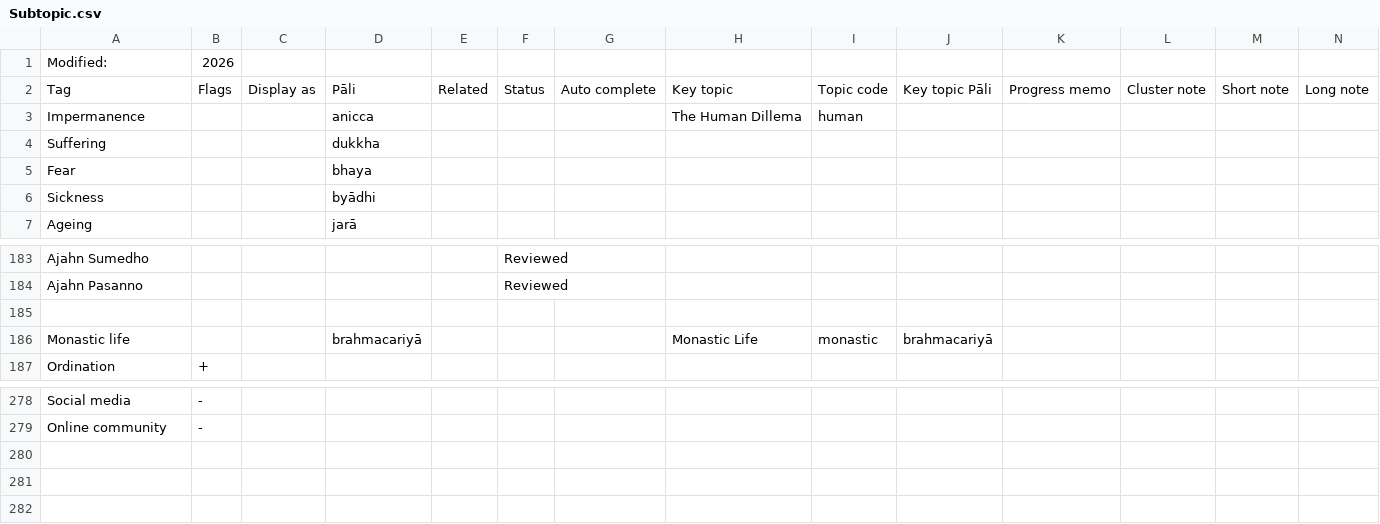
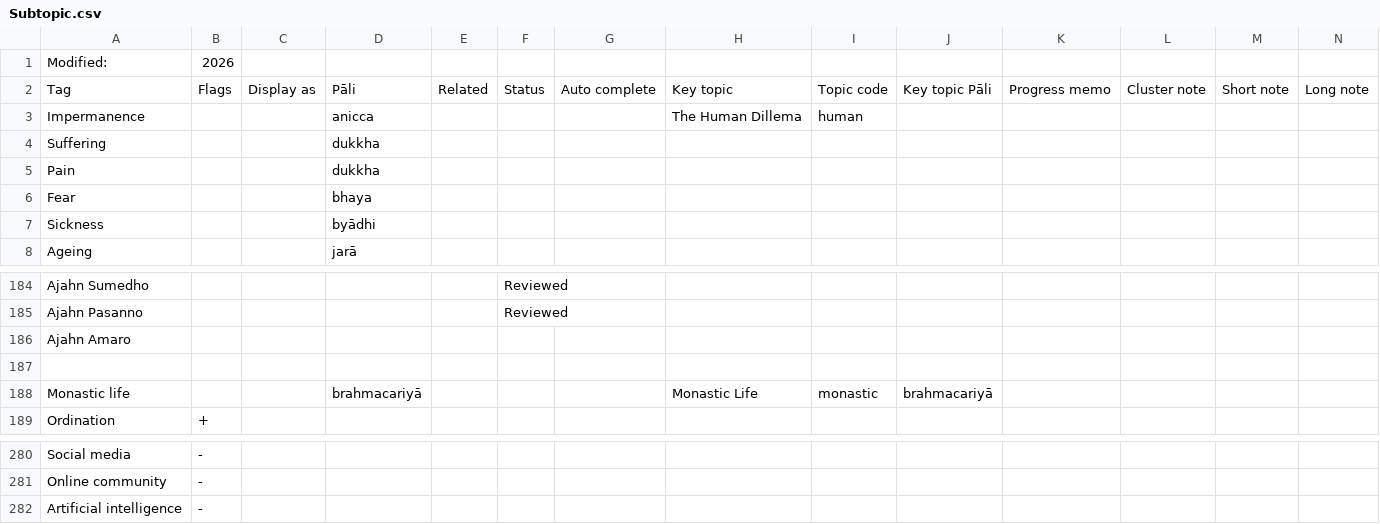
Before and after one commit to Kaccana-Bhikkhu/qs-archive, a CSV file: csv/Subtopic.csv, drawn as a sheet; only a part is shown, gaps mark what is left out.

```diff
--- a/csv/Subtopic.csv
+++ b/csv/Subtopic.csv
@@ -4,2 +4,3 @@ Impermanence,,,anicca,,,,The Human Dillema,human,,,,,
 Suffering,,,dukkha,,,,,,,,,,
+Pain,,,dukkha,,,,,,,,,,
 Fear,,,bhaya,,,,,,,,,,
@@ -184,2 +185,3 @@ Ajahn Sumedho,,,,,Reviewed,,,,,,,,
 Ajahn Pasanno,,,,,Reviewed,,,,,,,,
+Ajahn Amaro,,,,,,,,,,,,,
 ,,,,,,,,,,,,,
@@ -279 +281,2 @@ Social media,-,,,,,,,,,,,,
 Online community,-,,,,,,,,,,,,
+Artificial intelligence,-,,,,,,,,,,,,
```
Also changed, not shown: csv/Summary.csv, csv/Tag.csv, 39 other files.
